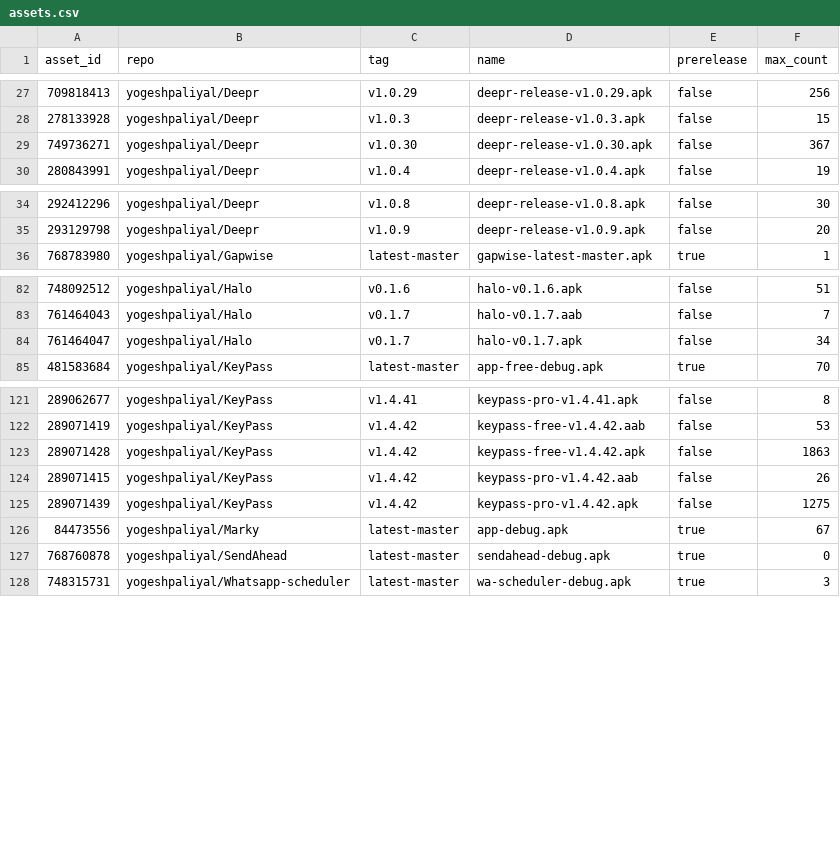
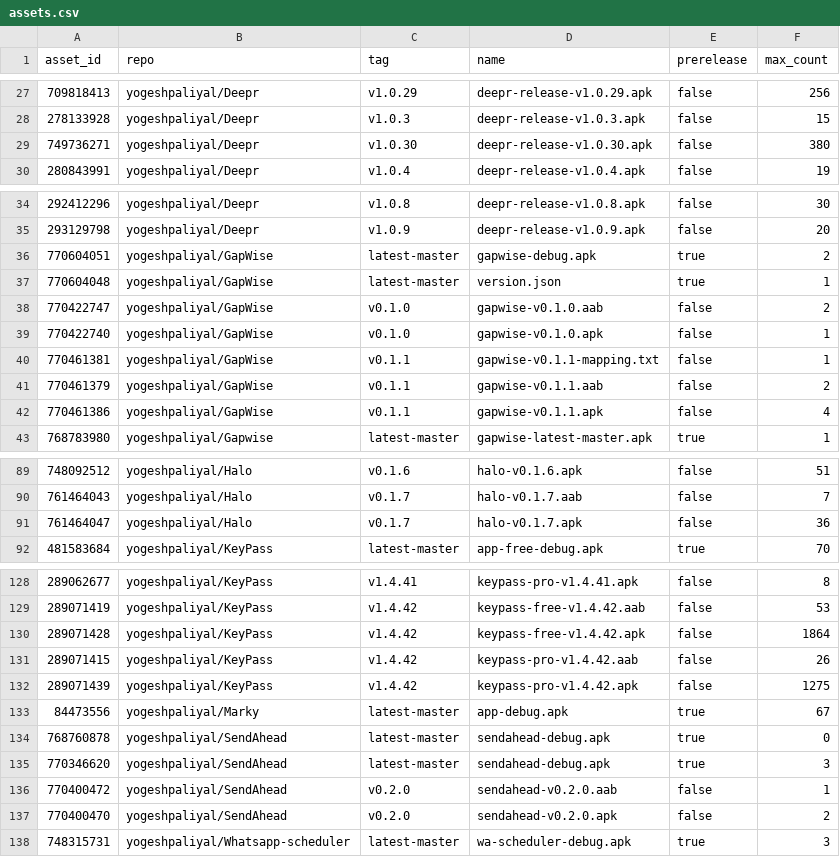
Before and after one commit to yogeshpaliyal/project-stats, a CSV file: assets.csv, drawn as a sheet; only a part is shown, gaps mark what is left out; the diff covers the shown part only.

```diff
--- a/assets.csv
+++ b/assets.csv
@@ -28,3 +28,3 @@ asset_id,repo,tag,name,prerelease,max_count
 278133928,yogeshpaliyal/Deepr,v1.0.3,deepr-release-v1.0.3.apk,false,15
-749736271,yogeshpaliyal/Deepr,v1.0.30,deepr-release-v1.0.30.apk,false,367
+749736271,yogeshpaliyal/Deepr,v1.0.30,deepr-release-v1.0.30.apk,false,380
 280843991,yogeshpaliyal/Deepr,v1.0.4,deepr-release-v1.0.4.apk,false,19
@@ -35,2 +35,9 @@ asset_id,repo,tag,name,prerelease,max_count
 293129798,yogeshpaliyal/Deepr,v1.0.9,deepr-release-v1.0.9.apk,false,20
+770604051,yogeshpaliyal/GapWise,latest-master,gapwise-debug.apk,true,2
+770604048,yogeshpaliyal/GapWise,latest-master,version.json,true,1
+770422747,yogeshpaliyal/GapWise,v0.1.0,gapwise-v0.1.0.aab,false,2
+770422740,yogeshpaliyal/GapWise,v0.1.0,gapwise-v0.1.0.apk,false,1
+770461381,yogeshpaliyal/GapWise,v0.1.1,gapwise-v0.1.1-mapping.txt,false,1
+770461379,yogeshpaliyal/GapWise,v0.1.1,gapwise-v0.1.1.aab,false,2
+770461386,yogeshpaliyal/GapWise,v0.1.1,gapwise-v0.1.1.apk,false,4
 768783980,yogeshpaliyal/Gapwise,latest-master,gapwise-latest-master.apk,true,1
@@ -83,3 +90,3 @@ asset_id,repo,tag,name,prerelease,max_count
 761464043,yogeshpaliyal/Halo,v0.1.7,halo-v0.1.7.aab,false,7
-761464047,yogeshpaliyal/Halo,v0.1.7,halo-v0.1.7.apk,false,34
+761464047,yogeshpaliyal/Halo,v0.1.7,halo-v0.1.7.apk,false,36
 481583684,yogeshpaliyal/KeyPass,latest-master,app-free-debug.apk,true,70
@@ -122,3 +129,3 @@ asset_id,repo,tag,name,prerelease,max_count
 289071419,yogeshpaliyal/KeyPass,v1.4.42,keypass-free-v1.4.42.aab,false,53
-289071428,yogeshpaliyal/KeyPass,v1.4.42,keypass-free-v1.4.42.apk,false,1863
+289071428,yogeshpaliyal/KeyPass,v1.4.42,keypass-free-v1.4.42.apk,false,1864
 289071415,yogeshpaliyal/KeyPass,v1.4.42,keypass-pro-v1.4.42.aab,false,26
@@ -127,2 +134,5 @@ asset_id,repo,tag,name,prerelease,max_count
 768760878,yogeshpaliyal/SendAhead,latest-master,sendahead-debug.apk,true,0
+770346620,yogeshpaliyal/SendAhead,latest-master,sendahead-debug.apk,true,3
+770400472,yogeshpaliyal/SendAhead,v0.2.0,sendahead-v0.2.0.aab,false,1
+770400470,yogeshpaliyal/SendAhead,v0.2.0,sendahead-v0.2.0.apk,false,2
 748315731,yogeshpaliyal/Whatsapp-scheduler,latest-master,wa-scheduler-debug.apk,true,3
```
Also changed, not shown: 1 edited cell elsewhere in this file, daily.csv, releases.csv, 11 other files.
